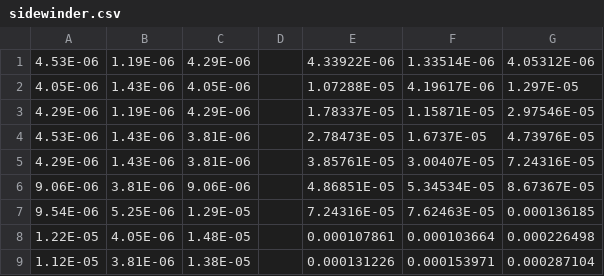
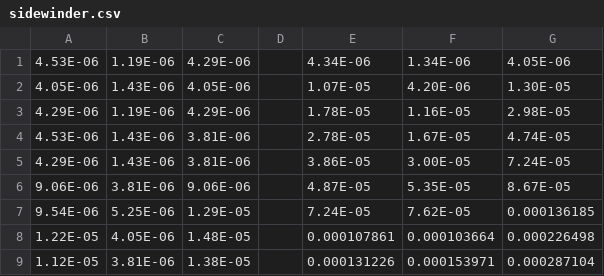
Before and after one commit to isaacbs/blocks, a CSV file: src/sidewinder.csv, drawn as a sheet; only a part is shown.

Commit message:
Adding data and graphs from tests

```diff
--- a/src/sidewinder.csv
+++ b/src/sidewinder.csv
@@ -1,8 +1,8 @@
-4.53E-06,1.19E-06,4.29E-06,,4.33922E-06,1.33514E-06,4.05312E-06
-4.05E-06,1.43E-06,4.05E-06,,1.07288E-05,4.19617E-06,1.297E-05
-4.29E-06,1.19E-06,4.29E-06,,1.78337E-05,1.15871E-05,2.97546E-05
-4.53E-06,1.43E-06,3.81E-06,,2.78473E-05,1.6737E-05,4.73976E-05
-4.29E-06,1.43E-06,3.81E-06,,3.85761E-05,3.00407E-05,7.24316E-05
-9.06E-06,3.81E-06,9.06E-06,,4.86851E-05,5.34534E-05,8.67367E-05
-9.54E-06,5.25E-06,1.29E-05,,7.24316E-05,7.62463E-05,0.000136185
+4.53E-06,1.19E-06,4.29E-06,,4.34E-06,1.34E-06,4.05E-06
+4.05E-06,1.43E-06,4.05E-06,,1.07E-05,4.20E-06,1.30E-05
+4.29E-06,1.19E-06,4.29E-06,,1.78E-05,1.16E-05,2.98E-05
+4.53E-06,1.43E-06,3.81E-06,,2.78E-05,1.67E-05,4.74E-05
+4.29E-06,1.43E-06,3.81E-06,,3.86E-05,3.00E-05,7.24E-05
+9.06E-06,3.81E-06,9.06E-06,,4.87E-05,5.35E-05,8.67E-05
+9.54E-06,5.25E-06,1.29E-05,,7.24E-05,7.62E-05,0.000136185
 1.22E-05,4.05E-06,1.48E-05,,0.000107861,0.000103664,0.000226498
```
Also changed, not shown: 4 other files.
